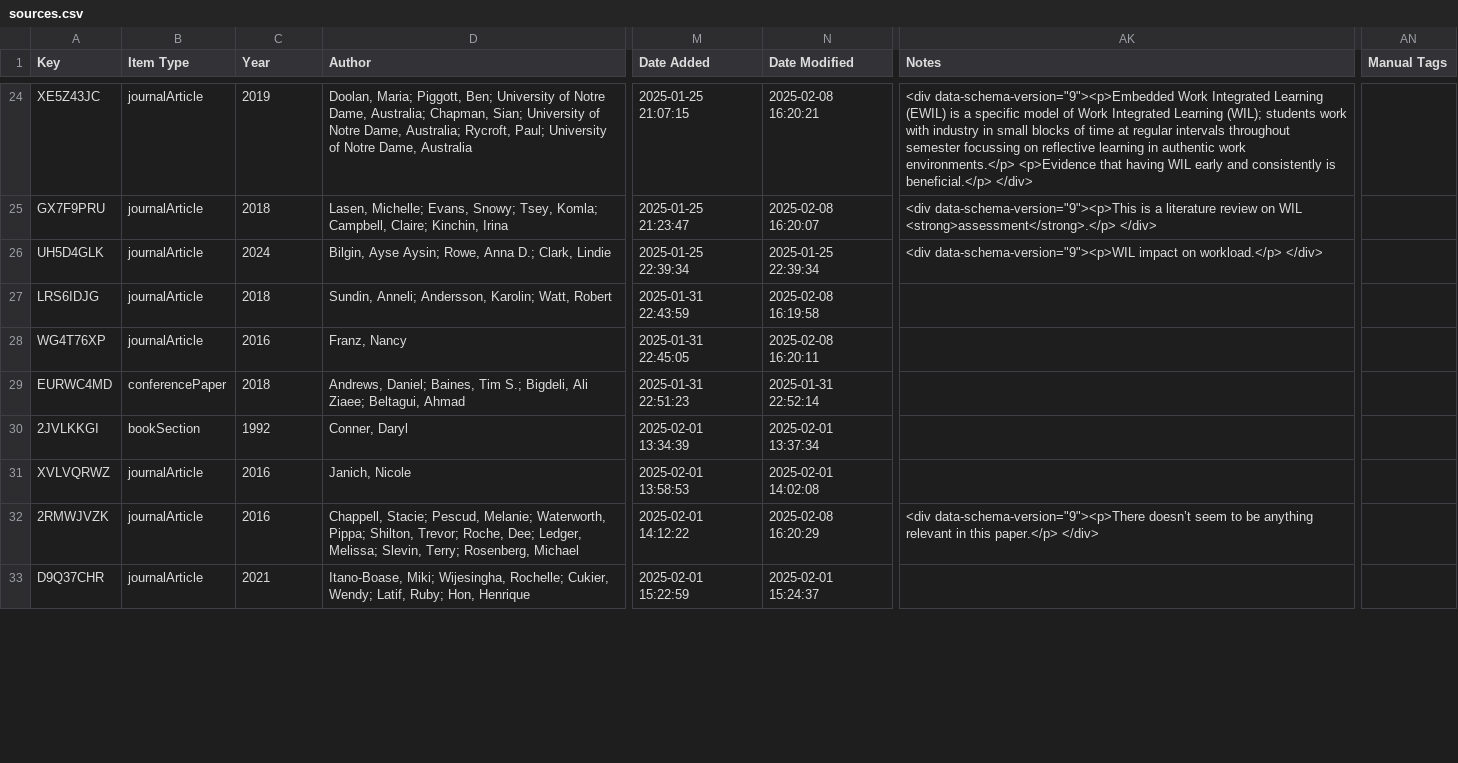
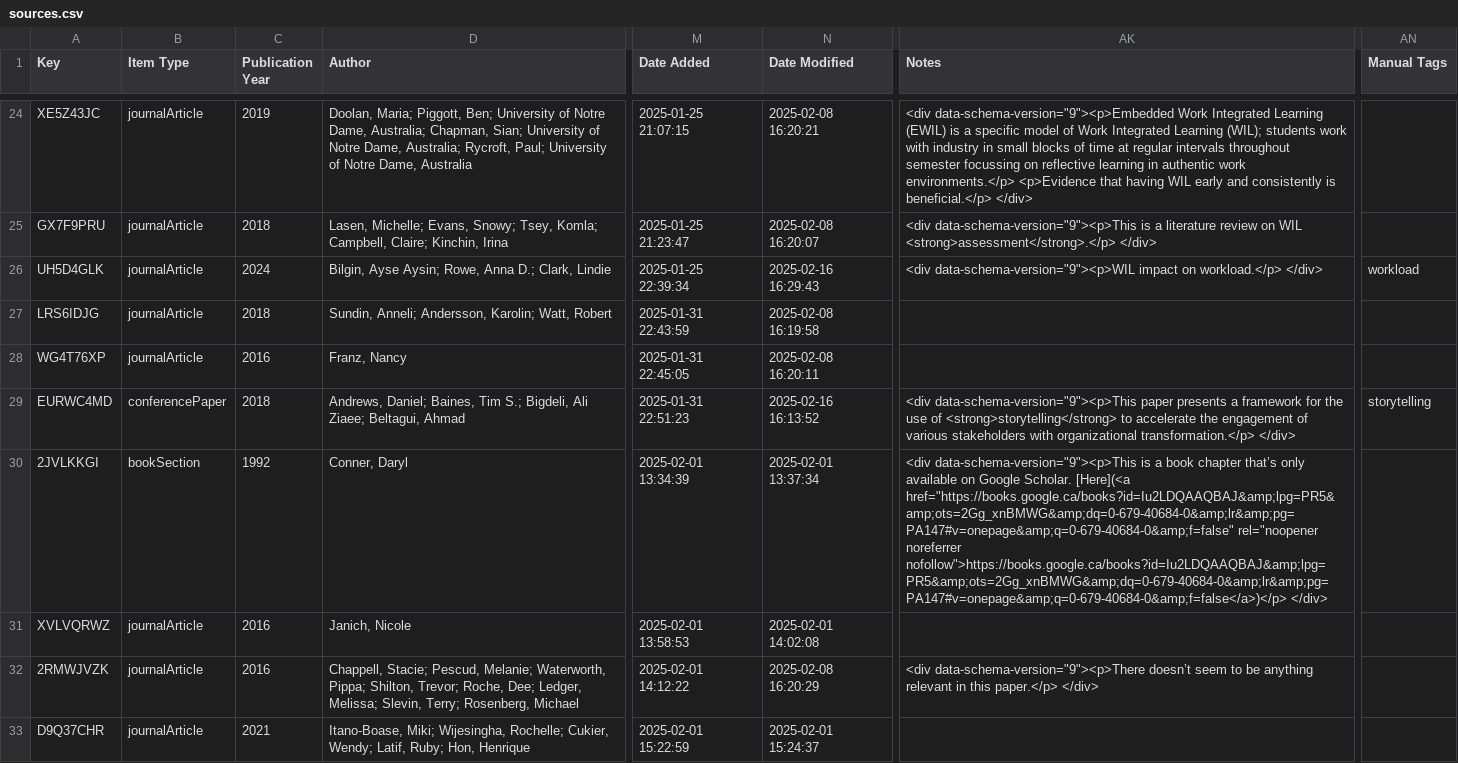
Before and after one commit to AlainParadis/HEAL610, a CSV file: _data/sources.csv, drawn as a sheet; only a part is shown, gaps mark what is left out; the diff covers the shown part only; the diff names each change by its address in the sheet, - before the commit and + after, or states it on an @@ line.

Commit message:
Update sources.csv

```diff
--- a/_data/sources.csv
+++ b/_data/sources.csv
-C1: Year
+C1: Publication Year
-N26 (Date Modified): 2025-01-25 22:39:34
+N26 (Date Modified): 2025-02-16 16:29:43
-AN26 (Manual Tags): (empty)
+AN26 (Manual Tags): workload
-N29 (Date Modified): 2025-01-31 22:52:14
+N29 (Date Modified): 2025-02-16 16:13:52
-AK29 (Notes): (empty)
+AK29 (Notes): <div data-schema-version="9"><p>This paper presents a framework for the use of <strong>storytelling</strong> to accelerate the engagement of various stakeholders with organizational transformation.</p> </div>
-AN29 (Manual Tags): (empty)
+AN29 (Manual Tags): storytelling
-AK30 (Notes): (empty)
+AK30 (Notes): <div data-schema-version="9"><p>This is a book chapter that’s only available on Google Scholar. [Here](<a href="https://books.google.ca/books?id=Iu2LDQAAQBAJ&amp;lpg=PR5&amp;ots=2Gg_xnBMWG&amp;dq=0-679-40684-0&amp;lr&amp;pg=PA147#v=onepage&amp;q=0-679-40684-0&amp;f=false" rel="noopener noreferrer nofollow">https://books.google.ca/books?id=Iu2LDQAAQBAJ&amp;lpg=PR5&amp;ots=2Gg_xnBMWG&amp;dq=0-679-40684-0&amp;lr&amp;pg=PA147#v=onepage&amp;q=0-679-40684-0&amp;f=false</a>)</p> </div>
```
Also changed, not shown: 22 edited cells elsewhere in this file.
